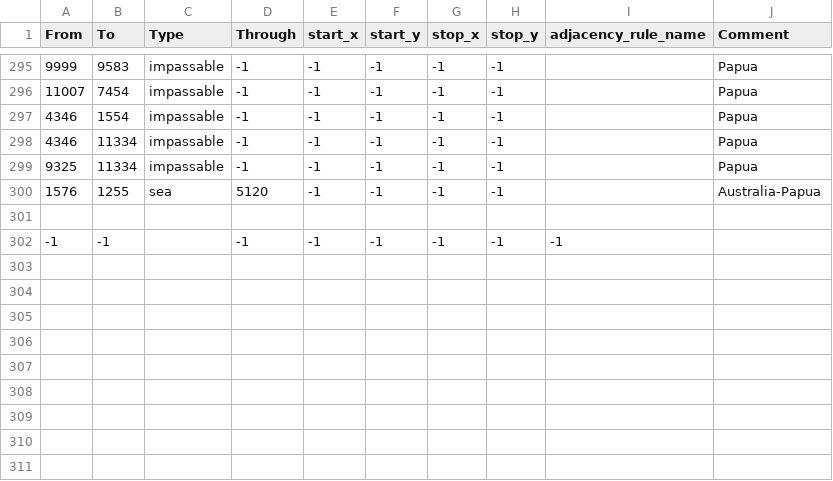
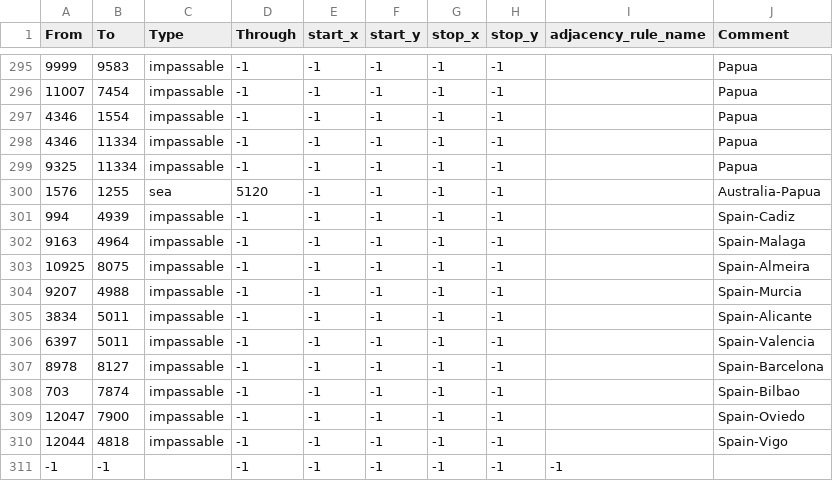
Before and after one commit to Lennardhoi/LW, a CSV file: map/adjacencies.csv, drawn as a sheet; only a part is shown, gaps mark what is left out.

Commit message:
spain ports

```diff
--- a/map/adjacencies.csv
+++ b/map/adjacencies.csv
@@ -300,3 +300,12 @@ From;To;Type;Through;start_x;start_y;stop_x;stop_y;adjacency_rule_name;Comment
 1576;1255;sea;5120;-1;-1;-1;-1;;Australia-Papua
-
+994;4939;impassable;-1;-1;-1;-1;-1;;Spain-Cadiz
+9163;4964;impassable;-1;-1;-1;-1;-1;;Spain-Malaga
+10925;8075;impassable;-1;-1;-1;-1;-1;;Spain-Almeira
+9207;4988;impassable;-1;-1;-1;-1;-1;;Spain-Murcia
+3834;5011;impassable;-1;-1;-1;-1;-1;;Spain-Alicante
+6397;5011;impassable;-1;-1;-1;-1;-1;;Spain-Valencia
+8978;8127;impassable;-1;-1;-1;-1;-1;;Spain-Barcelona
+703;7874;impassable;-1;-1;-1;-1;-1;;Spain-Bilbao
+12047;7900;impassable;-1;-1;-1;-1;-1;;Spain-Oviedo
+12044;4818;impassable;-1;-1;-1;-1;-1;;Spain-Vigo
 -1;-1;;-1;-1;-1;-1;-1;-1
```
Also changed, not shown: map/definition.csv, 8 other files.
